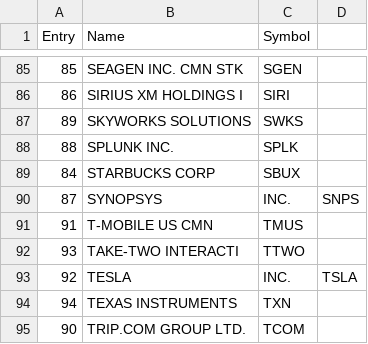
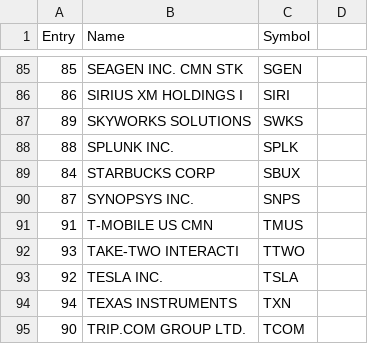
Before and after one commit to SC4RECOIN/PriceTargetTrader, a CSV file: data/nas100.csv, drawn as a sheet; only a part is shown, gaps mark what is left out; the diff covers the shown part only.

```diff
--- a/data/nas100.csv
+++ b/data/nas100.csv
@@ -89,6 +89,6 @@ Entry,Name,Symbol
 84,STARBUCKS CORP,SBUX
-87,SYNOPSYS, INC.,SNPS
+87,SYNOPSYS INC.,SNPS
 91,T-MOBILE US CMN,TMUS
 93,TAKE-TWO INTERACTI,TTWO
-92,TESLA, INC.,TSLA
+92,TESLA INC.,TSLA
 94,TEXAS INSTRUMENTS,TXN
```
Also changed, not shown: 45 edited cells elsewhere in this file, 1 other file.
